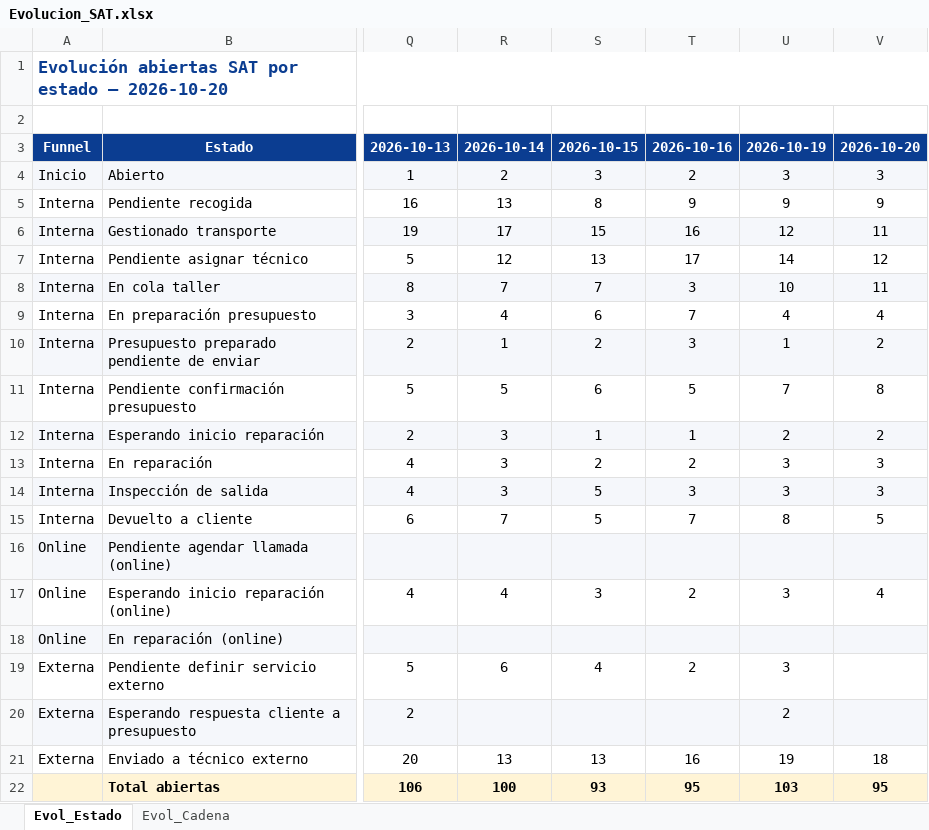
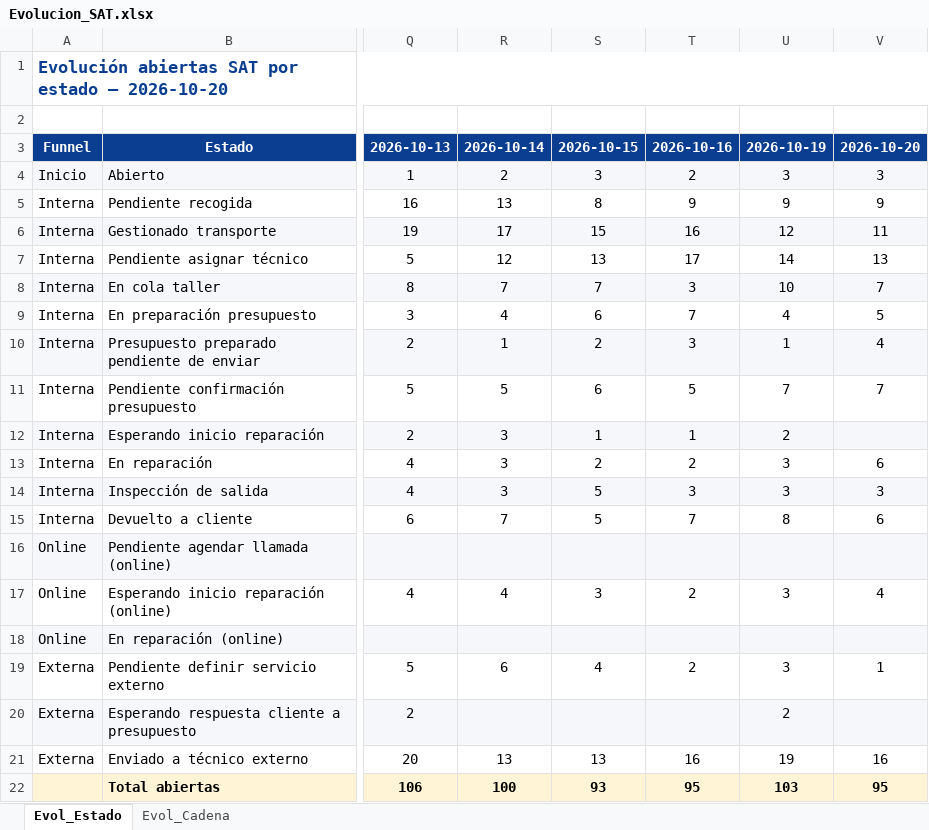
Before and after one commit to iortizfigueroa/leaseir-sat-dashboard, an Excel workbook: output/Evolucion_SAT.xlsx, sheet Evol_Estado, drawn as a sheet; only a part is shown, gaps mark what is left out; values as stored, in another font and other column widths than the file's, no borders; the diff names each change by its address in the sheet, - before the commit and + after, or states it on an @@ line.

```diff
--- a/output/Evolucion_SAT.xlsx (sheet Evol_Estado)
+++ b/output/Evolucion_SAT.xlsx (sheet Evol_Estado)
-V7: 12
+V7: 13
-V8: 11
+V8: 7
-V9: 4
+V9: 5
-V10: 2
+V10: 4
-V11: 8
+V11: 7
-V12: 2
+V12: (empty)
-V13: 3
+V13: 6
-V15: 5
+V15: 6
-V19: (empty)
+V19: 1
-V21: 18
+V21: 16
```
Also changed, not shown: sheet Evol_Cadena, 7 other files.
